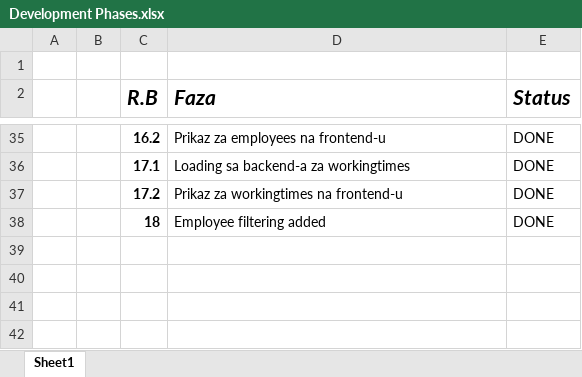
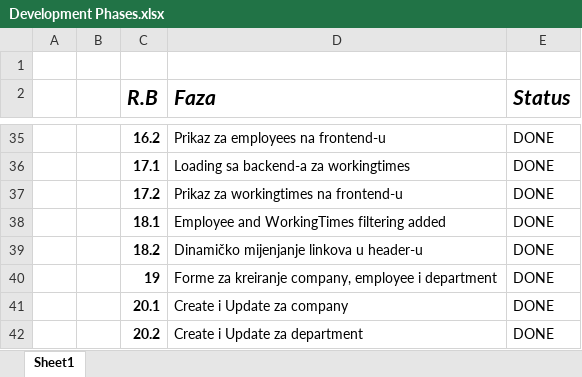
Before and after one commit to aleksbn/TimeSheetApp, an Excel workbook: Development Phases.xlsx, sheet Sheet1, drawn as a sheet; only a part is shown, gaps mark what is left out; values as stored, in another font and other column widths than the file's, no borders; removed rows and columns are numbered as before the commit, all else as after; the diff names each change by its address in the sheet, - before the commit and + after, or states it on an @@ line.

Commit message:
Commit 12: Create i Update za Company i Department

```diff
--- a/Development Phases.xlsx (sheet Sheet1)
+++ b/Development Phases.xlsx (sheet Sheet1)
-row 38:  |  | 18 | Employee filtering added | DONE
+row 38:  |  | 18.1 | Employee and WorkingTimes filtering added | DONE
+row 39:  |  | 18.2 | Dinamičko mijenjanje linkova u header-u | DONE
+row 40:  |  | 19 | Forme za kreiranje company, employee i department | DONE
+row 41:  |  | 20.1 | Create i Update za company | DONE
+row 42:  |  | 20.2 | Create i Update za department | DONE
```
Also changed, not shown: 22 other files.
